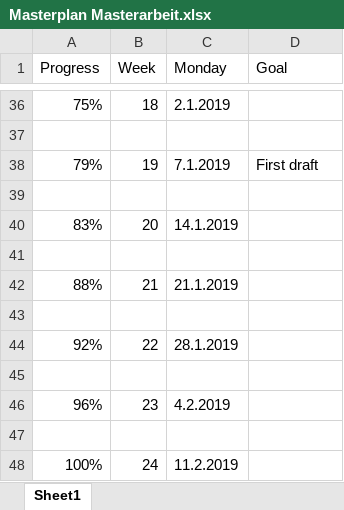
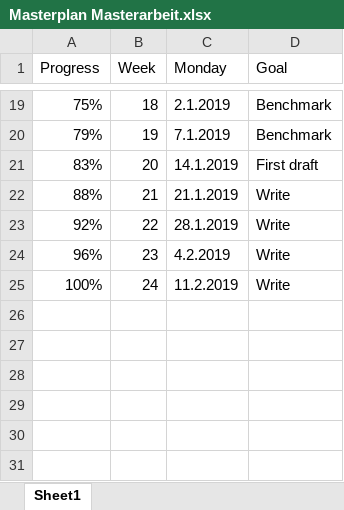
Before and after one commit to flxw/master-thesis, an Excel workbook: Masterplan Masterarbeit.xlsx, sheet Sheet1, drawn as a sheet; only a part is shown, gaps mark what is left out; values as stored, in another font and other column widths than the file's, no cell formats; removed rows and columns are numbered as before the commit, all else as after; the diff covers the shown part only; the diff names each change by its address in the sheet, - before the commit and + after, or states it on an @@ line.

```diff
--- a/Masterplan Masterarbeit.xlsx (sheet Sheet1)
+++ b/Masterplan Masterarbeit.xlsx (sheet Sheet1)
-D19 (Goal): (empty)
+D19 (Goal): Benchmark
-row 37: (empty)
-D20 (Goal): First draft
+D20 (Goal): Benchmark
-row 39: (empty)
-D21 (Goal): (empty)
+D21 (Goal): First draft
-row 41: (empty)
-D22 (Goal): (empty)
+D22 (Goal): Write
-row 43: (empty)
-D23 (Goal): (empty)
+D23 (Goal): Write
-row 45: (empty)
-D24 (Goal): (empty)
+D24 (Goal): Write
-row 47: (empty)
-D25 (Goal): (empty)
+D25 (Goal): Write
```
Also changed, not shown: 17 removed rows and 4 edited cells elsewhere in this sheet, cell formats, formulas that keep their value, 4 other files.
